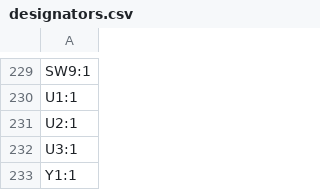
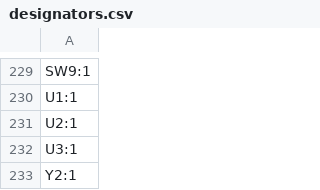
Before and after one commit to nKumar2015/Keyboard-V2, a CSV file: production/designators.csv, drawn as a sheet; only a part is shown, gaps mark what is left out.

```diff
--- a/production/designators.csv
+++ b/production/designators.csv
@@ -232,2 +232,2 @@ U2:1
 U3:1
-Y1:1
+Y2:1
```
Also changed, not shown: production/bom.csv, production/positions.csv, 6 other files.
